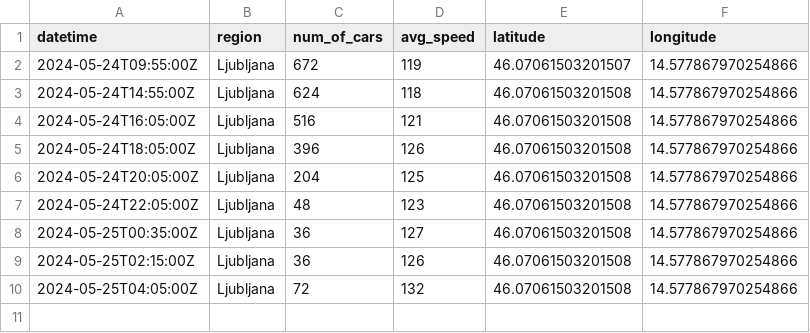
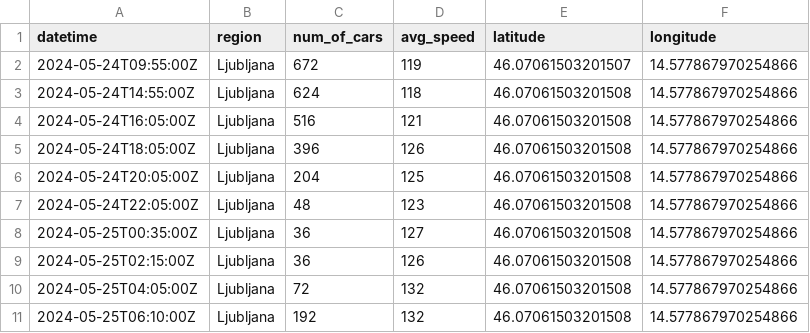
Before and after one commit to ChiefPatrik/trafficPredictions, a CSV file: data/processed/Ljubljana_traffic_data.csv, drawn as a sheet; the diff names each change by its address in the sheet, - before the commit and + after, or states it on an @@ line.

```diff
--- a/data/processed/Ljubljana_traffic_data.csv
+++ b/data/processed/Ljubljana_traffic_data.csv
+row 11: 2024-05-25T06:10:00Z | Ljubljana | 192 | 132 | 46.07061503201508 | 14.577867970254866
```
Also changed, not shown: data/processed/Kozina_traffic_data.csv, data/processed/Pomurska_traffic_data.csv, 4 other files.
